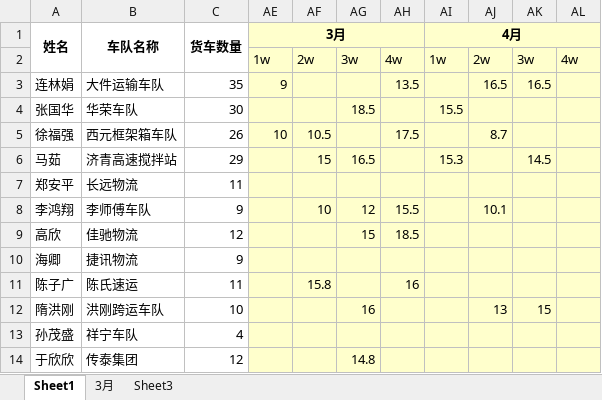
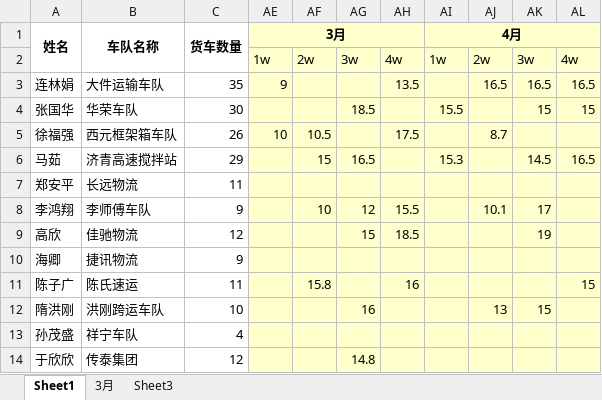
Before and after one commit to roadstoneydd/ydd, an Excel workbook: 财务/流水.xlsx, sheet Sheet1, drawn as a sheet; only a part is shown; values as stored, in another font and other column widths than the file's, no borders; the diff names each change by its address in the sheet, - before the commit and + after, or states it on an @@ line.

```diff
--- a/财务/流水.xlsx (sheet Sheet1)
+++ b/财务/流水.xlsx (sheet Sheet1)
-AL3: (empty)
+AL3: 16.5
-AK4: (empty)
+AK4: 15
-AL4: (empty)
+AL4: 15
-AL6: (empty)
+AL6: 16.5
-AK8: (empty)
+AK8: 17
-AK9: (empty)
+AK9: 19
-AL11: (empty)
+AL11: 15
```
Also changed, not shown: 5 other files.
